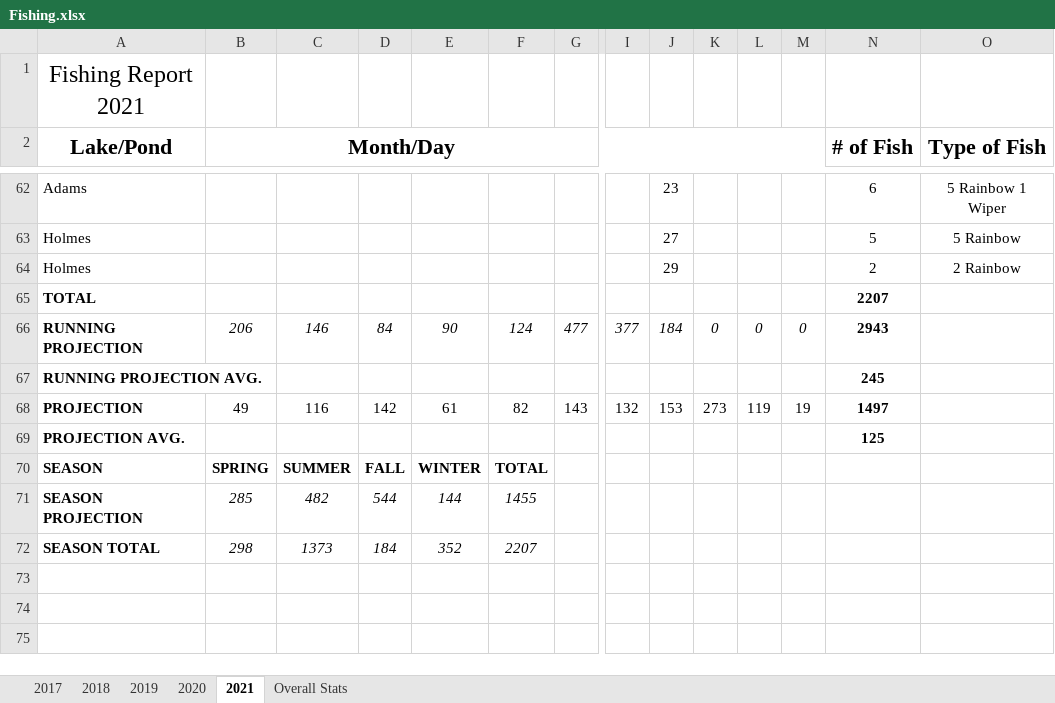
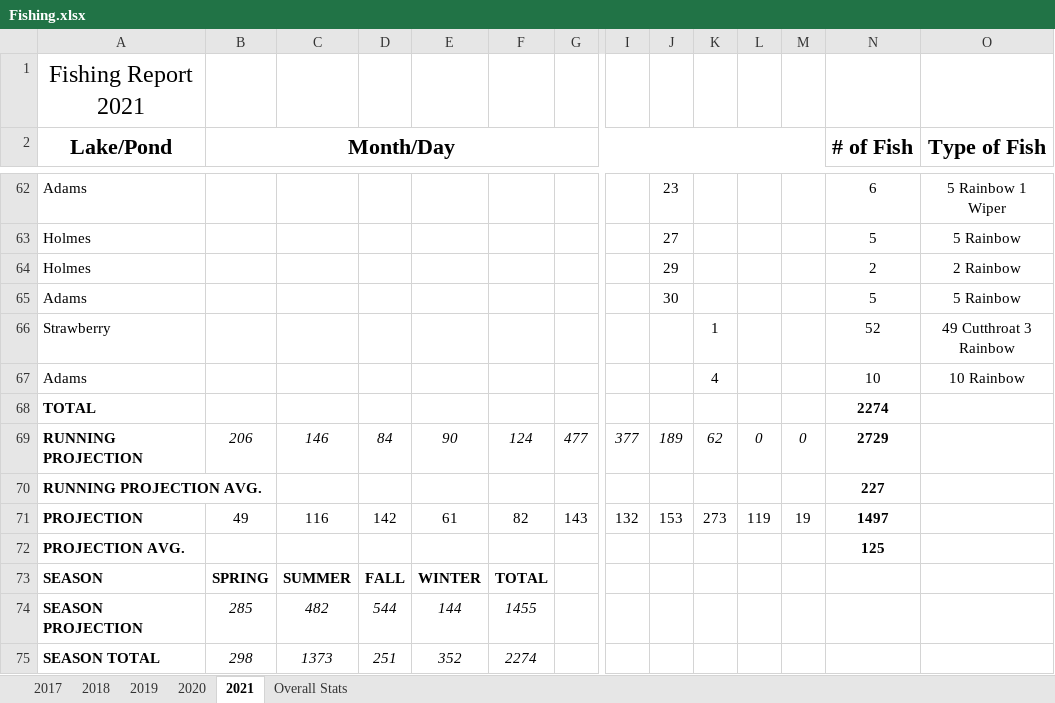
Before and after one commit to muskellunge-tiger/FitzFishing, an Excel workbook: Fishing.xlsx, sheet 2021, drawn as a sheet; only a part is shown, gaps mark what is left out; values as stored, in another font and other column widths than the file's, no borders; conditional formats not drawn; addresses are those after the commit; rows hold the shown columns only; the diff names each change by its address in the sheet, - before the commit and + after, or states it on an @@ line.

Commit message:
Update Fishing.xlsx

```diff
--- a/Fishing.xlsx (sheet 2021)
+++ b/Fishing.xlsx (sheet 2021)
+row 65: Adams |  |  |  |  |  |  |  | 30 |  |  |  | 5 | 5 Rainbow
+row 66: Strawberry |  |  |  |  |  |  |  |  | 1 |  |  | 52 | 49 Cutthroat 3 Rainbow
+row 67: Adams |  |  |  |  |  |  |  |  | 4 |  |  | 10 | 10 Rainbow
-N68 (# of Fish): 2207
+N68 (# of Fish): 2274
-J69: 184
+J69: 189
-K69: 0
+K69: 62
-N69 (# of Fish): 2943
+N69 (# of Fish): 2729
-N70 (# of Fish): 245
+N70 (# of Fish): 227
-D75: 184
+D75: 251
-F75: 2207
+F75: 2274
```
Also changed, not shown: formulas that keep their value.
